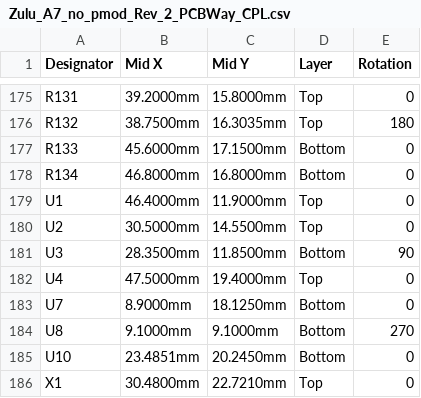
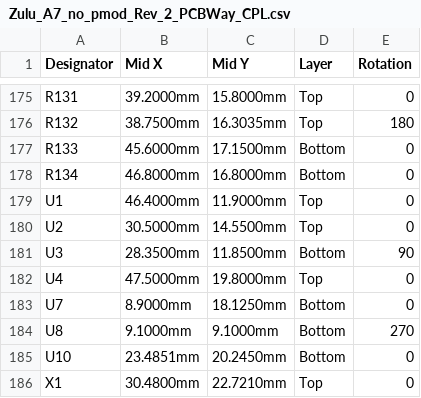
Before and after one commit to tambechristian/Zulu_A7, a CSV file: Zulu_A7_no_pmod/Rev_2/assembly/Zulu_A7_no_pmod_Rev_2_PCBWay_CPL.csv, drawn as a sheet; only a part is shown, gaps mark what is left out; the diff covers the shown part only.

```diff
--- a/Zulu_A7_no_pmod/Rev_2/assembly/Zulu_A7_no_pmod_Rev_2_PCBWay_CPL.csv
+++ b/Zulu_A7_no_pmod/Rev_2/assembly/Zulu_A7_no_pmod_Rev_2_PCBWay_CPL.csv
@@ -181,3 +181,3 @@ U2,30.5000mm,14.5500mm,Top,0
 U3,28.3500mm,11.8500mm,Bottom,90
-U4,47.5000mm,19.4000mm,Top,0
+U4,47.5000mm,19.8000mm,Top,0
 U7,8.9000mm,18.1250mm,Bottom,0
```
Also changed, not shown: 7 edited cells elsewhere in this file, 52 other files.
